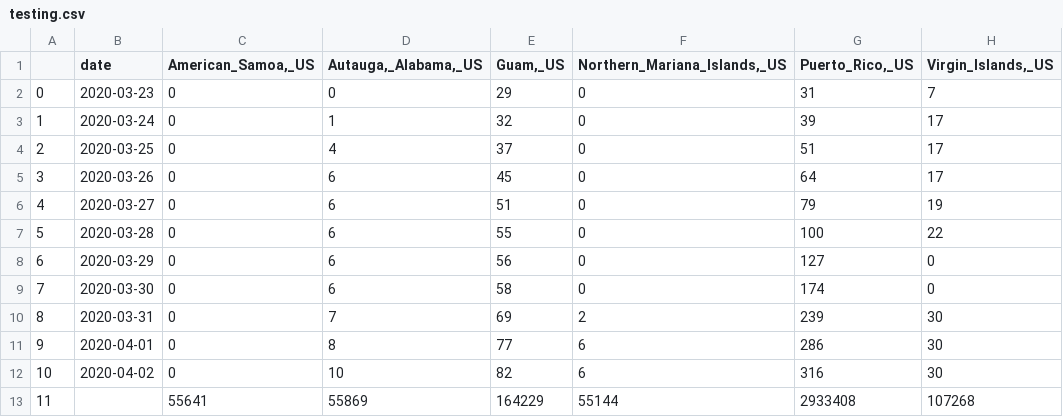
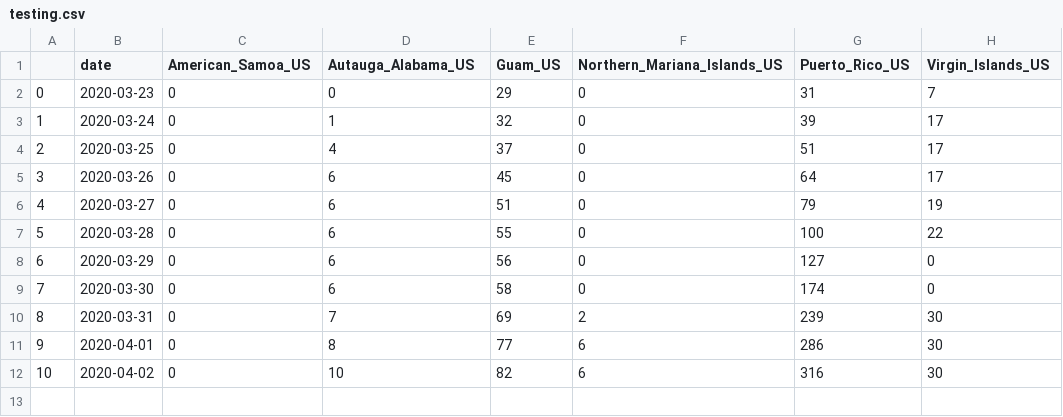
Before and after one commit to JosefHartsough/COVID-19-Prediction, a CSV file: jupyter/testing.csv, drawn as a sheet.

```diff
--- a/jupyter/testing.csv
+++ b/jupyter/testing.csv
@@ -1,2 +1,2 @@
-,date,"American_Samoa,_US","Autauga,_Alabama,_US","Guam,_US","Northern_Mariana_Islands,_US","Puerto_Rico,_US","Virgin_Islands,_US"
+,date,American_Samoa_US,Autauga_Alabama_US,Guam_US,Northern_Mariana_Islands_US,Puerto_Rico_US,Virgin_Islands_US
 0,2020-03-23,0,0,29,0,31,7
@@ -12,2 +12 @@
 10,2020-04-02,0,10,82,6,316,30
-11,,55641,55869,164229,55144,2933408,107268
```
Also changed, not shown: 5 other files.
